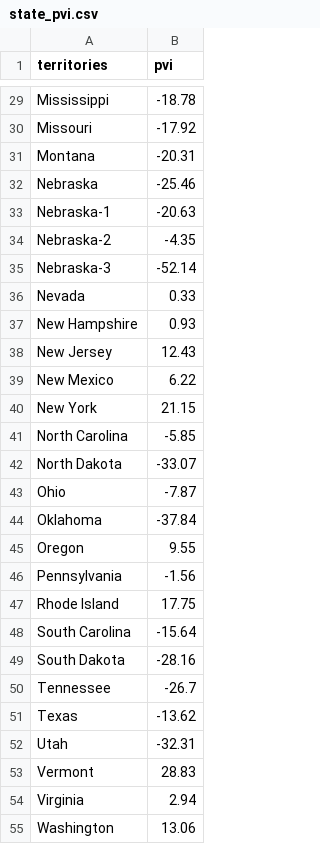
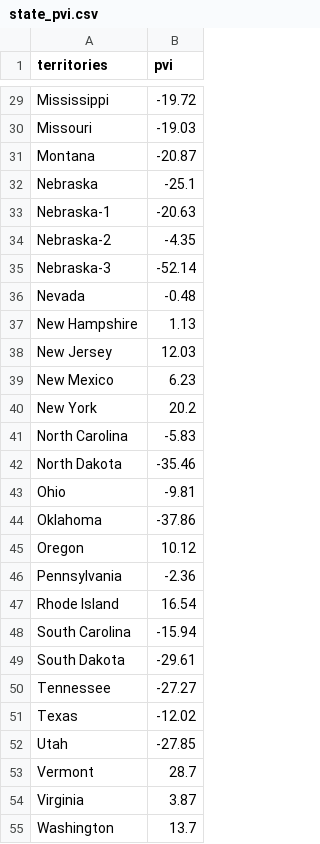
Before and after one commit to hacking-the-election/2024_hte_election_model, a CSV file: data/state_pvi.csv, drawn as a sheet; only a part is shown, gaps mark what is left out; the diff covers the shown part only; the diff names each change by its address in the sheet, - before the commit and + after, or states it on an @@ line.

```diff
--- a/data/state_pvi.csv
+++ b/data/state_pvi.csv
-B29 (pvi): -18.78
+B29 (pvi): -19.72
-B30 (pvi): -17.92
+B30 (pvi): -19.03
-B31 (pvi): -20.31
+B31 (pvi): -20.87
-B32 (pvi): -25.46
+B32 (pvi): -25.1
-B36 (pvi): 0.33
+B36 (pvi): -0.48
-B37 (pvi): 0.93
+B37 (pvi): 1.13
-B38 (pvi): 12.43
+B38 (pvi): 12.03
-B39 (pvi): 6.22
+B39 (pvi): 6.23
-B40 (pvi): 21.15
+B40 (pvi): 20.2
-B41 (pvi): -5.85
+B41 (pvi): -5.83
-B42 (pvi): -33.07
+B42 (pvi): -35.46
-B43 (pvi): -7.87
+B43 (pvi): -9.81
-B44 (pvi): -37.84
+B44 (pvi): -37.86
-B45 (pvi): 9.55
+B45 (pvi): 10.12
-B46 (pvi): -1.56
+B46 (pvi): -2.36
-B47 (pvi): 17.75
+B47 (pvi): 16.54
-B48 (pvi): -15.64
+B48 (pvi): -15.94
-B49 (pvi): -28.16
+B49 (pvi): -29.61
-B50 (pvi): -26.7
+B50 (pvi): -27.27
-B51 (pvi): -13.62
+B51 (pvi): -12.02
-B52 (pvi): -32.31
+B52 (pvi): -27.85
-B53 (pvi): 28.83
+B53 (pvi): 28.7
-B54 (pvi): 2.94
+B54 (pvi): 3.87
-B55 (pvi): 13.06
+B55 (pvi): 13.7
```
Also changed, not shown: 27 edited cells elsewhere in this file, data/polling_averages.csv, data/raw_averages.csv, 23 other files.
